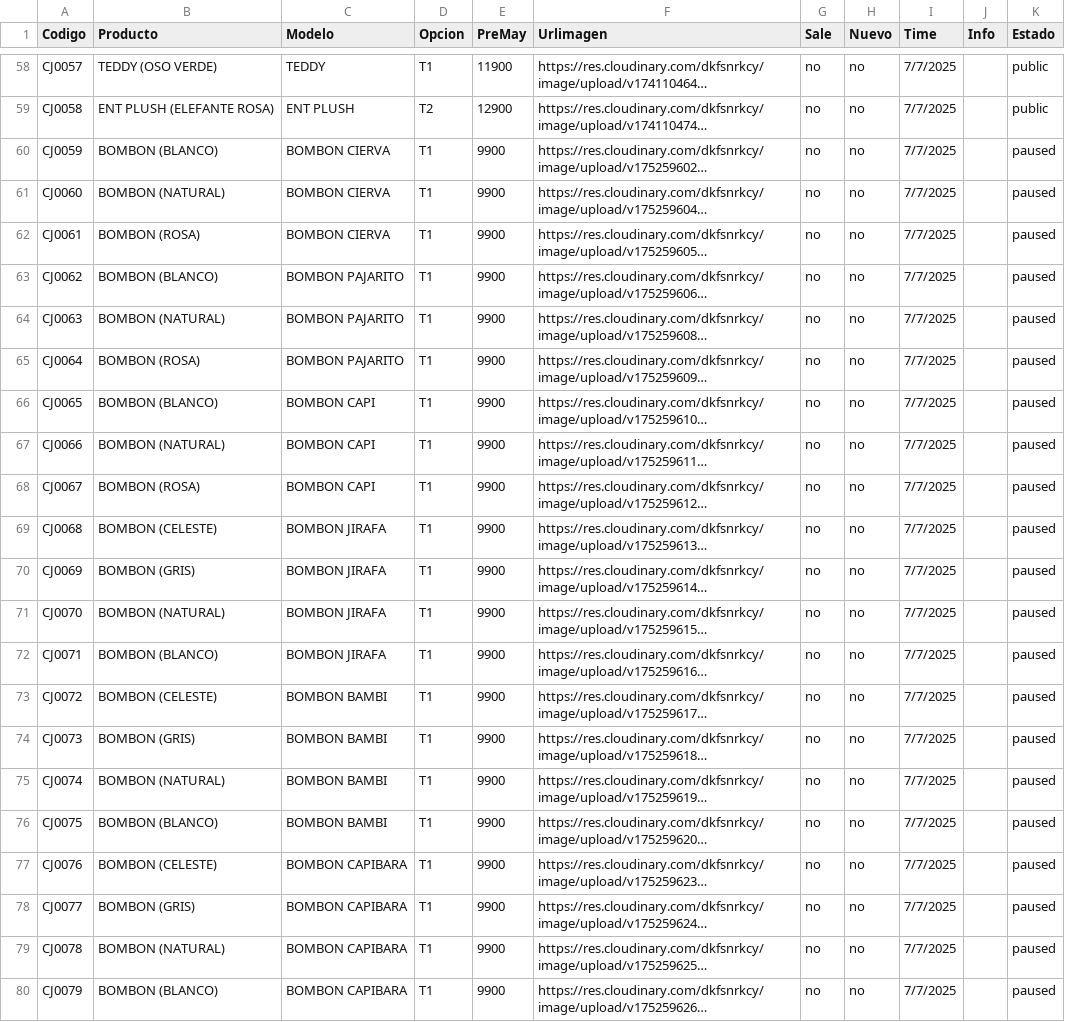
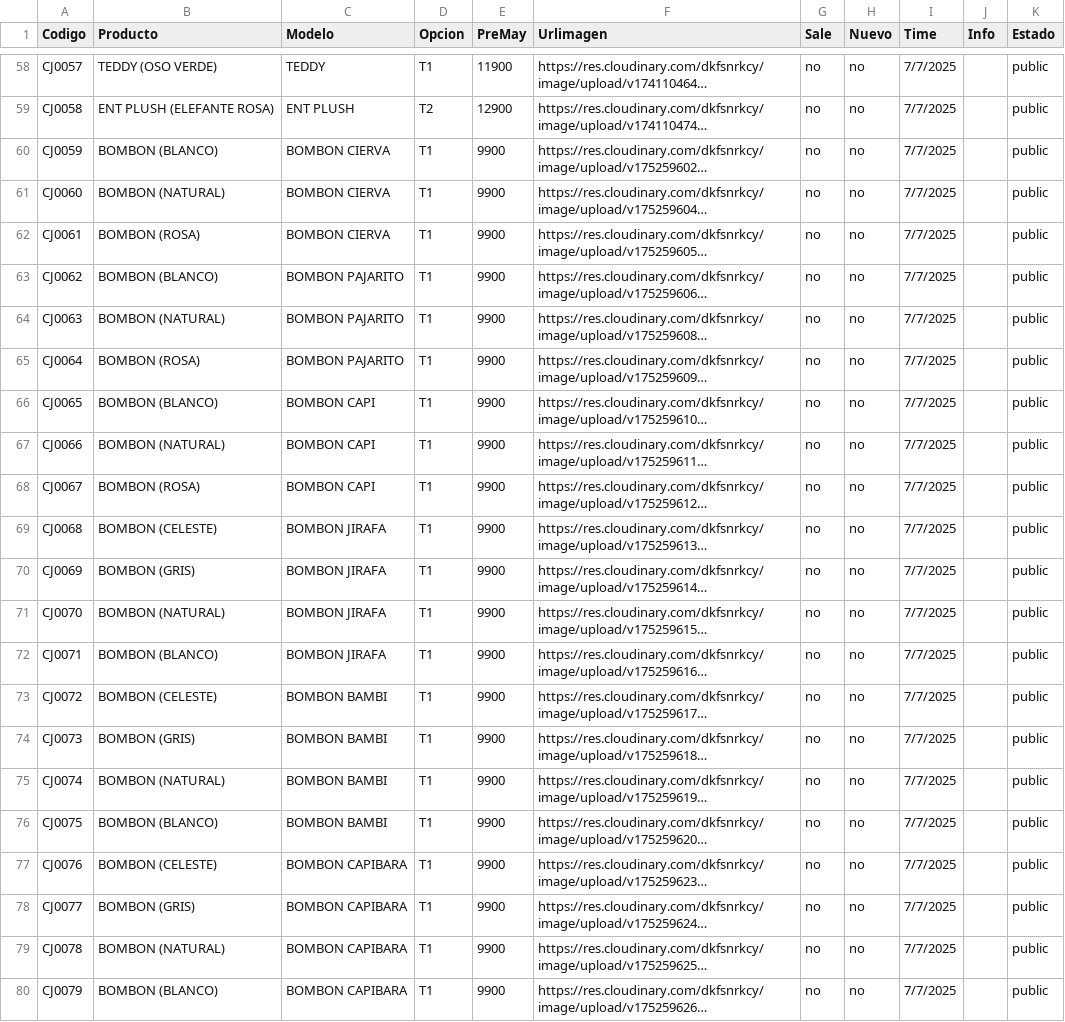
Before and after one commit to Balcaz/verificador-csv, a CSV file: cajitas.csv, drawn as a sheet; only a part is shown, gaps mark what is left out; long unchanged cells end in …; the diff names each change by its address in the sheet, - before the commit and + after, or states it on an @@ line.

Commit message:
Actualizo cajitas.csv desde UI

```diff
--- a/cajitas.csv
+++ b/cajitas.csv
-K60:K80 (Estado): paused
+K60:K80 (Estado): public
```
